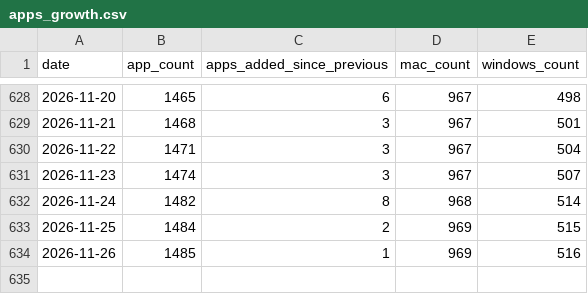
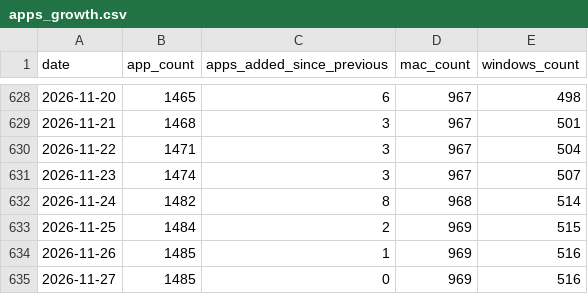
Before and after one commit to allenhouchins/fleet-maintained-apps-growth-tracker, a CSV file: data/apps_growth.csv, drawn as a sheet; only a part is shown, gaps mark what is left out.

```diff
--- a/data/apps_growth.csv
+++ b/data/apps_growth.csv
@@ -634 +634,2 @@ date,app_count,apps_added_since_previous,mac_count,windows_count
 2026-11-26,1485,1,969,516
+2026-11-27,1485,0,969,516
```
Also changed, not shown: data/patches_per_day.csv, 6 other files.
